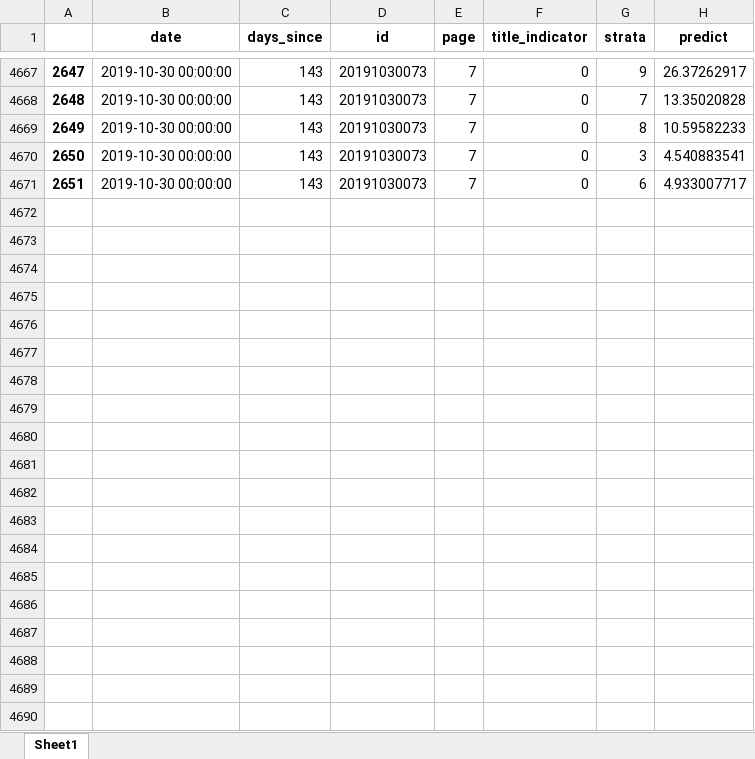
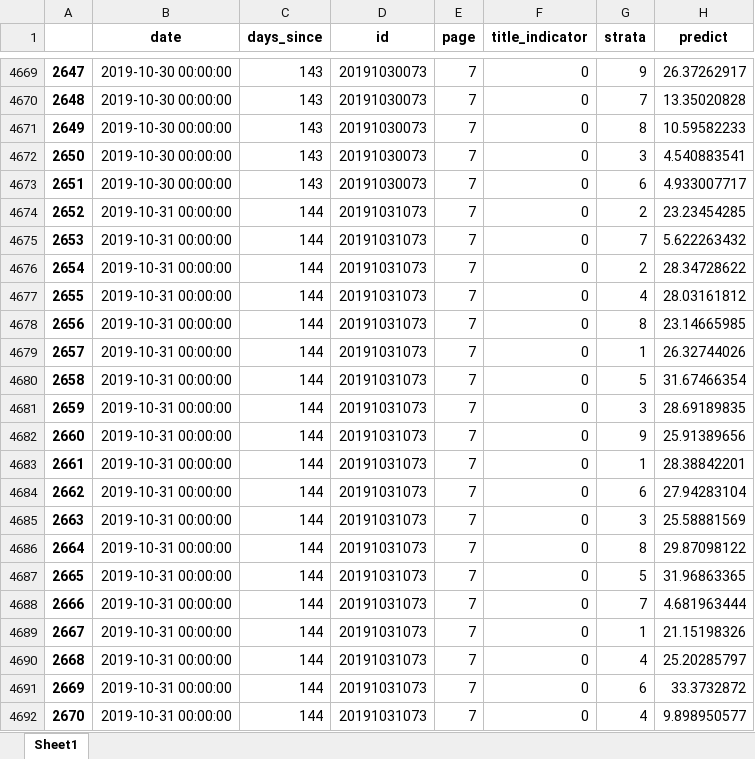
Before and after one commit to PSLmodels/PCI-Crackdown, an Excel workbook: Results/data/predict_df_HK2019.xlsx, sheet Sheet1, drawn as a sheet; only a part is shown, gaps mark what is left out; values as stored, in another font and other column widths than the file's, no borders; the diff covers the shown part only; the diff names each change by its address in the sheet, - before the commit and + after, or states it on an @@ line.

```diff
--- a/Results/data/predict_df_HK2019.xlsx (sheet Sheet1)
+++ b/Results/data/predict_df_HK2019.xlsx (sheet Sheet1)
+row 4674: 2652 | 2019-10-31 00:00:00 | 144 | 20191031073 | 7 | 0 | 2 | 23.23454285
+row 4675: 2653 | 2019-10-31 00:00:00 | 144 | 20191031073 | 7 | 0 | 7 | 5.622263432
+row 4676: 2654 | 2019-10-31 00:00:00 | 144 | 20191031073 | 7 | 0 | 2 | 28.34728622
+row 4677: 2655 | 2019-10-31 00:00:00 | 144 | 20191031073 | 7 | 0 | 4 | 28.03161812
+row 4678: 2656 | 2019-10-31 00:00:00 | 144 | 20191031073 | 7 | 0 | 8 | 23.14665985
+row 4679: 2657 | 2019-10-31 00:00:00 | 144 | 20191031073 | 7 | 0 | 1 | 26.32744026
+row 4680: 2658 | 2019-10-31 00:00:00 | 144 | 20191031073 | 7 | 0 | 5 | 31.67466354
+row 4681: 2659 | 2019-10-31 00:00:00 | 144 | 20191031073 | 7 | 0 | 3 | 28.69189835
+row 4682: 2660 | 2019-10-31 00:00:00 | 144 | 20191031073 | 7 | 0 | 9 | 25.91389656
+row 4683: 2661 | 2019-10-31 00:00:00 | 144 | 20191031073 | 7 | 0 | 1 | 28.38842201
+row 4684: 2662 | 2019-10-31 00:00:00 | 144 | 20191031073 | 7 | 0 | 6 | 27.94283104
+row 4685: 2663 | 2019-10-31 00:00:00 | 144 | 20191031073 | 7 | 0 | 3 | 25.58881569
+row 4686: 2664 | 2019-10-31 00:00:00 | 144 | 20191031073 | 7 | 0 | 8 | 29.87098122
+row 4687: 2665 | 2019-10-31 00:00:00 | 144 | 20191031073 | 7 | 0 | 5 | 31.96863365
+row 4688: 2666 | 2019-10-31 00:00:00 | 144 | 20191031073 | 7 | 0 | 7 | 4.681963444
+row 4689: 2667 | 2019-10-31 00:00:00 | 144 | 20191031073 | 7 | 0 | 1 | 21.15198326
+row 4690: 2668 | 2019-10-31 00:00:00 | 144 | 20191031073 | 7 | 0 | 4 | 25.20285797
+row 4691: 2669 | 2019-10-31 00:00:00 | 144 | 20191031073 | 7 | 0 | 6 | 33.3732872
+row 4692: 2670 | 2019-10-31 00:00:00 | 144 | 20191031073 | 7 | 0 | 4 | 9.898950577
```
Also changed, not shown: 32 added rows and 124 edited cells elsewhere in this sheet, 7 other files.
